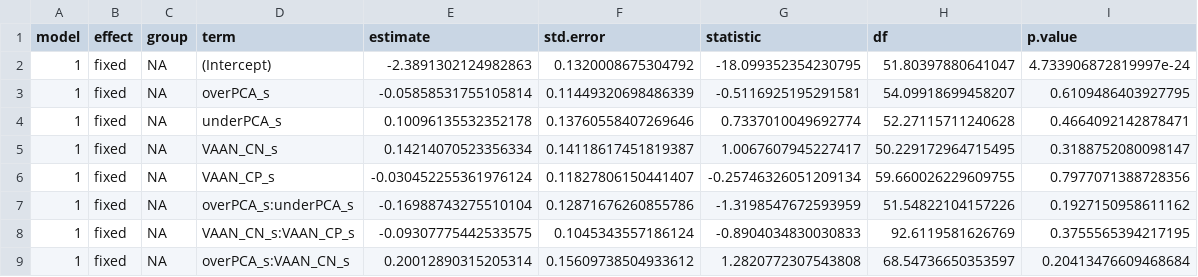
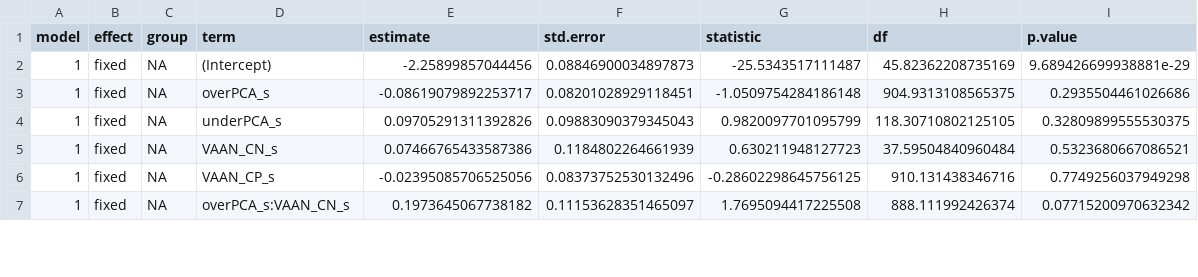
Before and after one commit to icrichmond/HareSpaceUse, a CSV file: Bella_kUD/BellakUD/output/lmem_log_slope_summary.csv, drawn as a sheet; only a part is shown; the diff covers the shown part only.

```diff
--- a/Bella_kUD/BellakUD/output/lmem_log_slope_summary.csv
+++ b/Bella_kUD/BellakUD/output/lmem_log_slope_summary.csv
@@ -1,9 +1,7 @@
 model,effect,group,term,estimate,std.error,statistic,df,p.value
-1,fixed,NA,(Intercept),-2.3891302124982863,0.1320008675304792,-18.099352354230795,51.80397880641047,4.733906872819997e-24
-1,fixed,NA,overPCA_s,-0.05858531755105814,0.11449320698486339,-0.5116925195291581,54.09918699458207,0.6109486403927795
-1,fixed,NA,underPCA_s,0.10096135532352178,0.13760558407269646,0.7337010049692774,52.27115711240628,0.4664092142878471
-1,fixed,NA,VAAN_CN_s,0.14214070523356334,0.14118617451819387,1.0067607945227417,50.229172964715495,0.3188752080098147
-1,fixed,NA,VAAN_CP_s,-0.030452255361976124,0.11827806150441407,-0.25746326051209134,59.660026229609755,0.7977071388728356
-1,fixed,NA,overPCA_s:underPCA_s,-0.16988743275510104,0.12871676260855786,-1.3198547672593959,51.54822104157226,0.1927150958611162
-1,fixed,NA,VAAN_CN_s:VAAN_CP_s,-0.09307775442533575,0.1045343557186124,-0.8904034830030833,92.6119581626769,0.3755565394217195
-1,fixed,NA,overPCA_s:VAAN_CN_s,0.20012890315205314,0.15609738504933612,1.2820772307543808,68.54736650353597,0.20413476609468684
+1,fixed,NA,(Intercept),-2.25899857044456,0.08846900034897873,-25.5343517111487,45.82362208735169,9.689426699938881e-29
+1,fixed,NA,overPCA_s,-0.08619079892253717,0.08201028929118451,-1.0509754284186148,904.9313108565375,0.2935504461026686
+1,fixed,NA,underPCA_s,0.09705291311392826,0.09883090379345043,0.9820097701095799,118.30710802125105,0.32809899555530375
+1,fixed,NA,VAAN_CN_s,0.07466765433587386,0.1184802264661939,0.630211948127723,37.59504840960484,0.5323680667086521
+1,fixed,NA,VAAN_CP_s,-0.02395085706525056,0.08373752530132496,-0.28602298645756125,910.131438346716,0.7749256037949298
+1,fixed,NA,overPCA_s:VAAN_CN_s,0.1973645067738182,0.11153628351465097,1.7695094417225508,888.111992426374,0.07715200970632342
```
Also changed, not shown: 4 removed rows and 80 edited cells elsewhere in this file, Bella_kUD/BellakUD/output/lmem_log_aic.csv, Bella_kUD/BellakUD/output/lmem_log_summary.csv, 1 other file.
